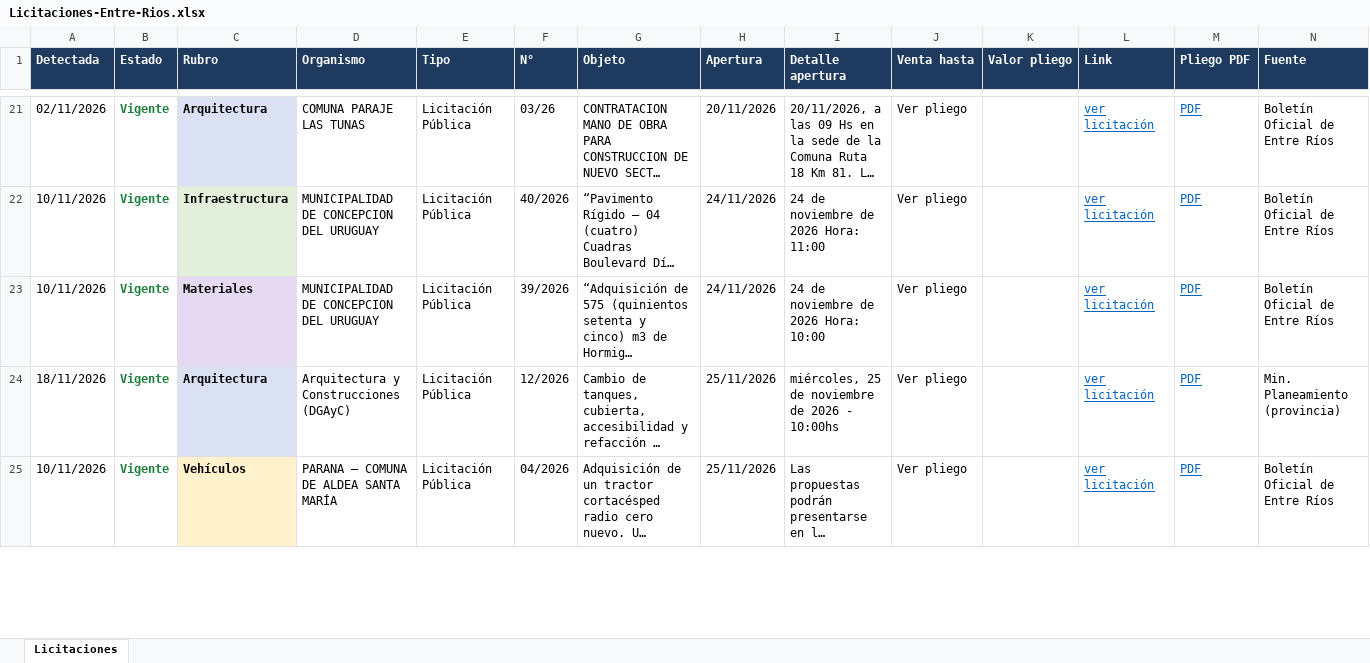
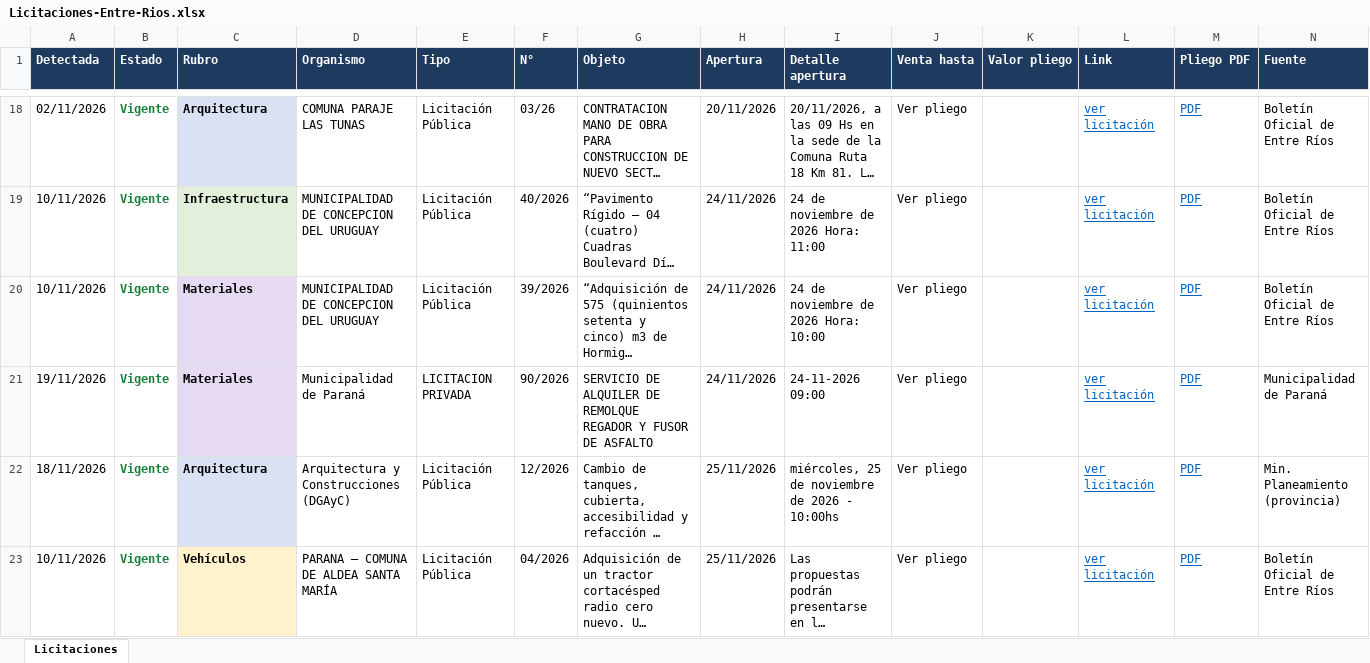
Before and after one commit to delfivit/lic-ER, an Excel workbook: Licitaciones-Entre-Rios.xlsx, sheet Licitaciones, drawn as a sheet; only a part is shown, gaps mark what is left out; long unchanged cells end in …; values as stored, in another font and other column widths than the file's, no borders; the diff covers the shown part only; the diff names each change by its address in the sheet, - before the commit and + after, or states it on an @@ line.

Commit message:
Licitaciones desde la Mac (incluye Paraná) - 19/11/2026 08:31

```diff
--- a/Licitaciones-Entre-Rios.xlsx (sheet Licitaciones)
+++ b/Licitaciones-Entre-Rios.xlsx (sheet Licitaciones)
+row 21: 19/11/2026 | Vigente | Materiales | Municipalidad de Paraná | LICITACION PRIVADA | 90/2026 | SERVICIO DE ALQUILER DE REMOLQUE REGADOR Y FUSOR DE ASFALTO | 24/11/2026 | 24-11-2026 09:00 | Ver pliego |  | ver licitación | PDF | Municipalidad de Paraná
```
Also changed, not shown: 1 added row, 3 removed rows and 4 edited cells elsewhere in this sheet, hidden cells, 3 other files.
